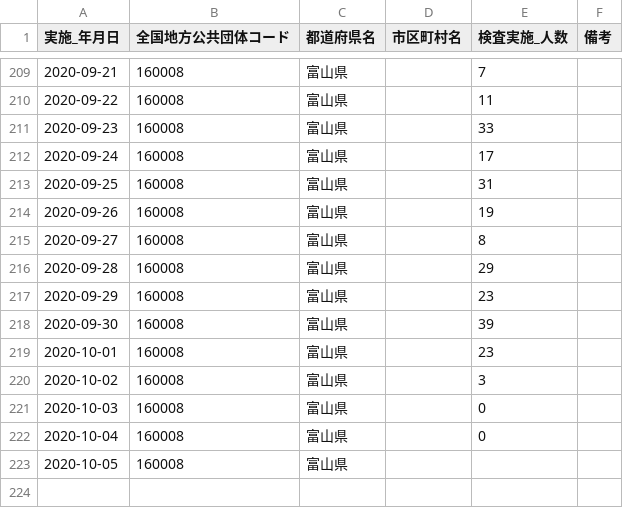
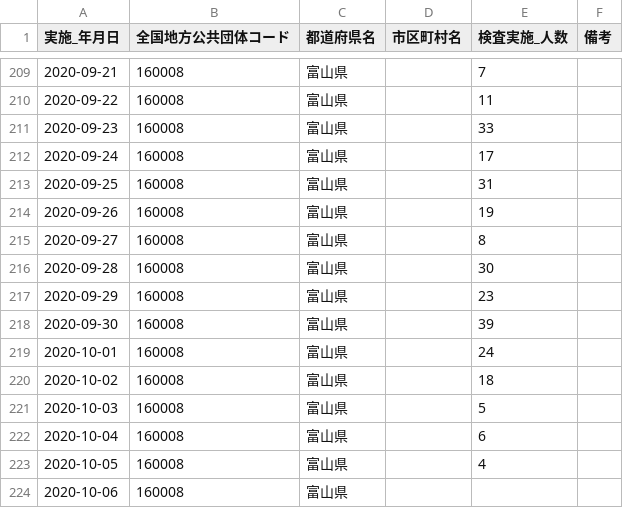
Before and after one commit to imabari/toyama-covid19, a CSV file: 160001_toyama_covid19_antigen_test_people.csv, drawn as a sheet; only a part is shown, gaps mark what is left out.

```diff
--- a/160001_toyama_covid19_antigen_test_people.csv
+++ b/160001_toyama_covid19_antigen_test_people.csv
@@ -215,9 +215,10 @@
 2020-09-27,160008,富山県,,8,
-2020-09-28,160008,富山県,,29,
+2020-09-28,160008,富山県,,30,
 2020-09-29,160008,富山県,,23,
 2020-09-30,160008,富山県,,39,
-2020-10-01,160008,富山県,,23,
-2020-10-02,160008,富山県,,3,
-2020-10-03,160008,富山県,,0,
-2020-10-04,160008,富山県,,0,
-2020-10-05,160008,富山県,,,
+2020-10-01,160008,富山県,,24,
+2020-10-02,160008,富山県,,18,
+2020-10-03,160008,富山県,,5,
+2020-10-04,160008,富山県,,6,
+2020-10-05,160008,富山県,,4,
+2020-10-06,160008,富山県,,,
```
Also changed, not shown: 160001_toyama_covid19_call_center.csv, 160001_toyama_covid19_confirm_negative.csv, 6 other files.
